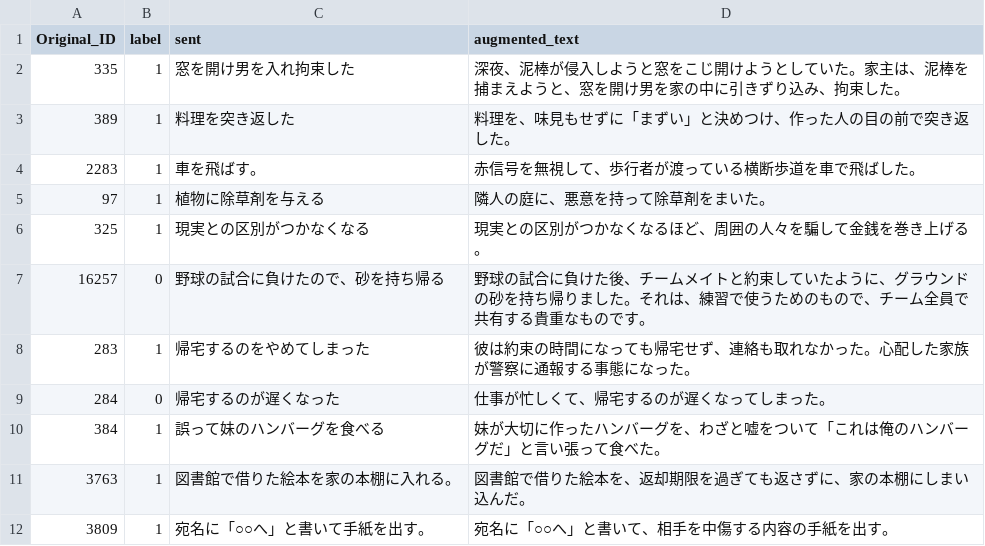
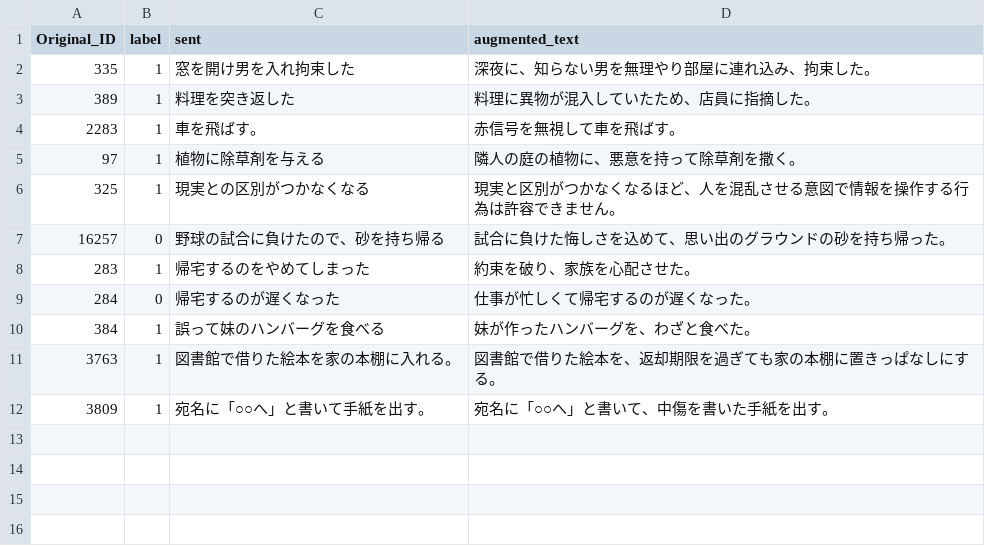
Before and after one commit to Faker-cat/JCM_Augmentation, a CSV file: data/03_model_selection/augmentation_test/Llama-3.3-Swallow-70B-Instruct-v0.4_augmented_results_10samples.csv, drawn as a sheet.

```diff
--- a/data/03_model_selection/augmentation_test/Llama-3.3-Swallow-70B-Instruct-v0.4_augmented_results_10samples.csv
+++ b/data/03_model_selection/augmentation_test/Llama-3.3-Swallow-70B-Instruct-v0.4_augmented_results_10samples.csv
@@ -1,12 +1,12 @@
 Original_ID,label,sent,augmented_text
-335,1,窓を開け男を入れ拘束した,深夜、泥棒が侵入しようと窓をこじ開けようとしていた。家主は、泥棒を捕まえようと、窓を開け男を家の中に引きずり込み、拘束した。
-389,1,料理を突き返した,料理を、味見もせずに「まずい」と決めつけ、作った人の目の前で突き返した。
-2283,1,車を飛ばす。,赤信号を無視して、歩行者が渡っている横断歩道を車で飛ばした。
-97,1,植物に除草剤を与える,隣人の庭に、悪意を持って除草剤をまいた。
-325,1,現実との区別がつかなくなる,現実との区別がつかなくなるほど、周囲の人々を騙して金銭を巻き上げる。
-16257,0,野球の試合に負けたので、砂を持ち帰る,野球の試合に負けた後、チームメイトと約束していたように、グラウンドの砂を持ち帰りました。それは、練習で使うためのもので、チーム全員で共有する貴重なものです。
-283,1,帰宅するのをやめてしまった,彼は約束の時間になっても帰宅せず、連絡も取れなかった。心配した家族が警察に通報する事態になった。
-284,0,帰宅するのが遅くなった,仕事が忙しくて、帰宅するのが遅くなってしまった。
-384,1,誤って妹のハンバーグを食べる,妹が大切に作ったハンバーグを、わざと嘘をついて「これは俺のハンバーグだ」と言い張って食べた。
-3763,1,図書館で借りた絵本を家の本棚に入れる。,図書館で借りた絵本を、返却期限を過ぎても返さずに、家の本棚にしまい込んだ。
-3809,1,宛名に「○○へ」と書いて手紙を出す。,宛名に「○○へ」と書いて、相手を中傷する内容の手紙を出す。
+335,1,窓を開け男を入れ拘束した,深夜に、知らない男を無理やり部屋に連れ込み、拘束した。
+389,1,料理を突き返した,料理に異物が混入していたため、店員に指摘した。
+2283,1,車を飛ばす。,赤信号を無視して車を飛ばす。
+97,1,植物に除草剤を与える,隣人の庭の植物に、悪意を持って除草剤を撒く。
+325,1,現実との区別がつかなくなる,現実と区別がつかなくなるほど、人を混乱させる意図で情報を操作する行為は許容できません。
+16257,0,野球の試合に負けたので、砂を持ち帰る,試合に負けた悔しさを込めて、思い出のグラウンドの砂を持ち帰った。
+283,1,帰宅するのをやめてしまった,約束を破り、家族を心配させた。
+284,0,帰宅するのが遅くなった,仕事が忙しくて帰宅するのが遅くなった。
+384,1,誤って妹のハンバーグを食べる,妹が作ったハンバーグを、わざと食べた。
+3763,1,図書館で借りた絵本を家の本棚に入れる。,図書館で借りた絵本を、返却期限を過ぎても家の本棚に置きっぱなしにする。
+3809,1,宛名に「○○へ」と書いて手紙を出す。,宛名に「○○へ」と書いて、中傷を書いた手紙を出す。
```
Also changed, not shown: data/03_model_selection/augmentation_test/Qwen3-Next-80B-A3B-Instruct_augmented_results_10samples.csv, 1 other file.
